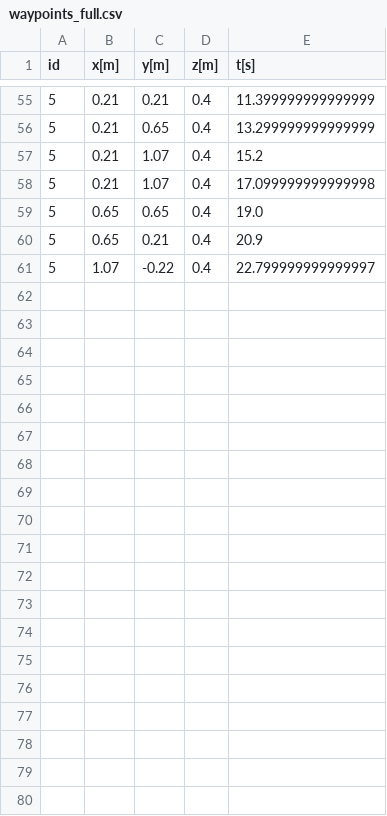
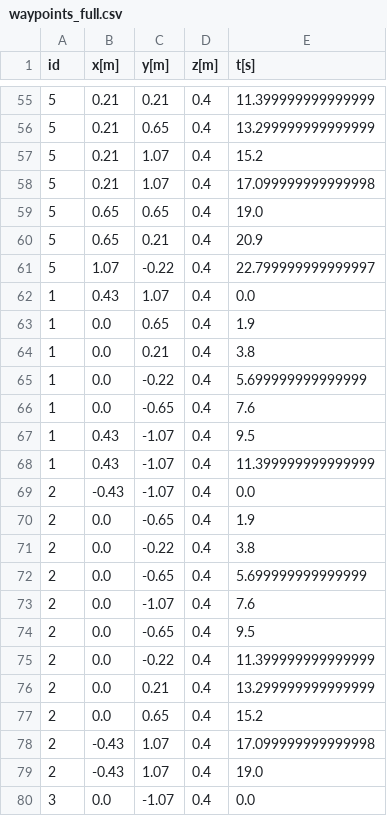
Before and after one commit to pete9936/pyTWTL_ObsAvoid, a CSV file: output/waypoints_full.csv, drawn as a sheet; only a part is shown, gaps mark what is left out; the diff covers the shown part only.

```diff
--- a/output/waypoints_full.csv
+++ b/output/waypoints_full.csv
@@ -61 +61,20 @@ id,x[m],y[m],z[m],t[s]
 5,1.07,-0.22,0.4,22.799999999999997
+1,0.43,1.07,0.4,0.0
+1,0.0,0.65,0.4,1.9
+1,0.0,0.21,0.4,3.8
+1,0.0,-0.22,0.4,5.699999999999999
+1,0.0,-0.65,0.4,7.6
+1,0.43,-1.07,0.4,9.5
+1,0.43,-1.07,0.4,11.399999999999999
+2,-0.43,-1.07,0.4,0.0
+2,0.0,-0.65,0.4,1.9
+2,0.0,-0.22,0.4,3.8
+2,0.0,-0.65,0.4,5.699999999999999
+2,0.0,-1.07,0.4,7.6
+2,0.0,-0.65,0.4,9.5
+2,0.0,-0.22,0.4,11.399999999999999
+2,0.0,0.21,0.4,13.299999999999999
+2,0.0,0.65,0.4,15.2
+2,-0.43,1.07,0.4,17.099999999999998
+2,-0.43,1.07,0.4,19.0
+3,0.0,-1.07,0.4,0.0
```
Also changed, not shown: 14 added rows elsewhere in this file, 35 other files.
